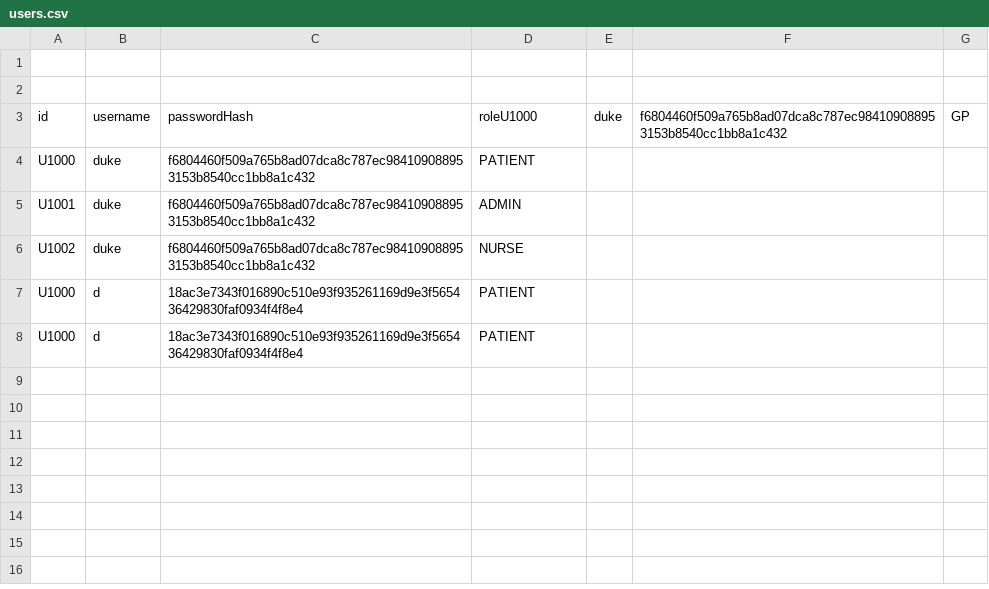
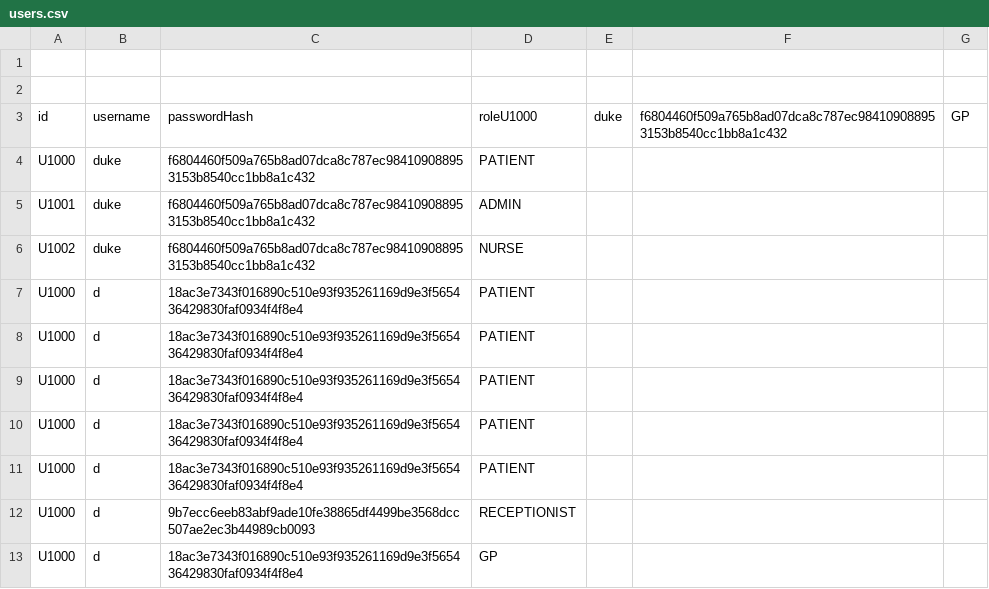
Before and after one commit to Donjoy34/Project_22104894, a CSV file: database/users.csv, drawn as a sheet; the diff names each change by its address in the sheet, - before the commit and + after, or states it on an @@ line.

```diff
--- a/database/users.csv
+++ b/database/users.csv
+row 9: U1000 | d | 18ac3e7343f016890c510e93f935261169d9e3f565436429830faf0934f4f8e4 | PATIENT
+row 10: U1000 | d | 18ac3e7343f016890c510e93f935261169d9e3f565436429830faf0934f4f8e4 | PATIENT
+row 11: U1000 | d | 18ac3e7343f016890c510e93f935261169d9e3f565436429830faf0934f4f8e4 | PATIENT
+row 12: U1000 | d | 9b7ecc6eeb83abf9ade10fe38865df4499be3568dcc507ae2ec3b44989cb0093 | RECEPTIONIST
+row 13: U1000 | d | 18ac3e7343f016890c510e93f935261169d9e3f565436429830faf0934f4f8e4 | GP
```
Also changed, not shown: database/appointments.csv, database/audit_logs.csv, 15 other files.
